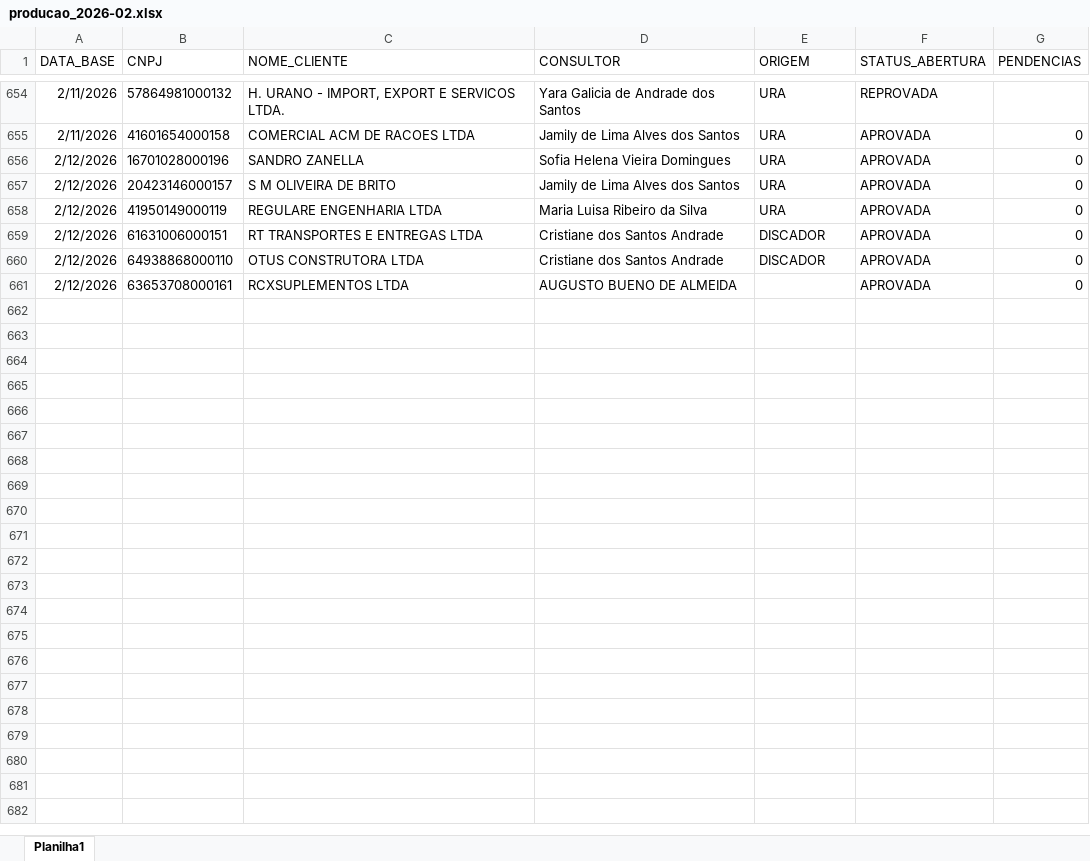
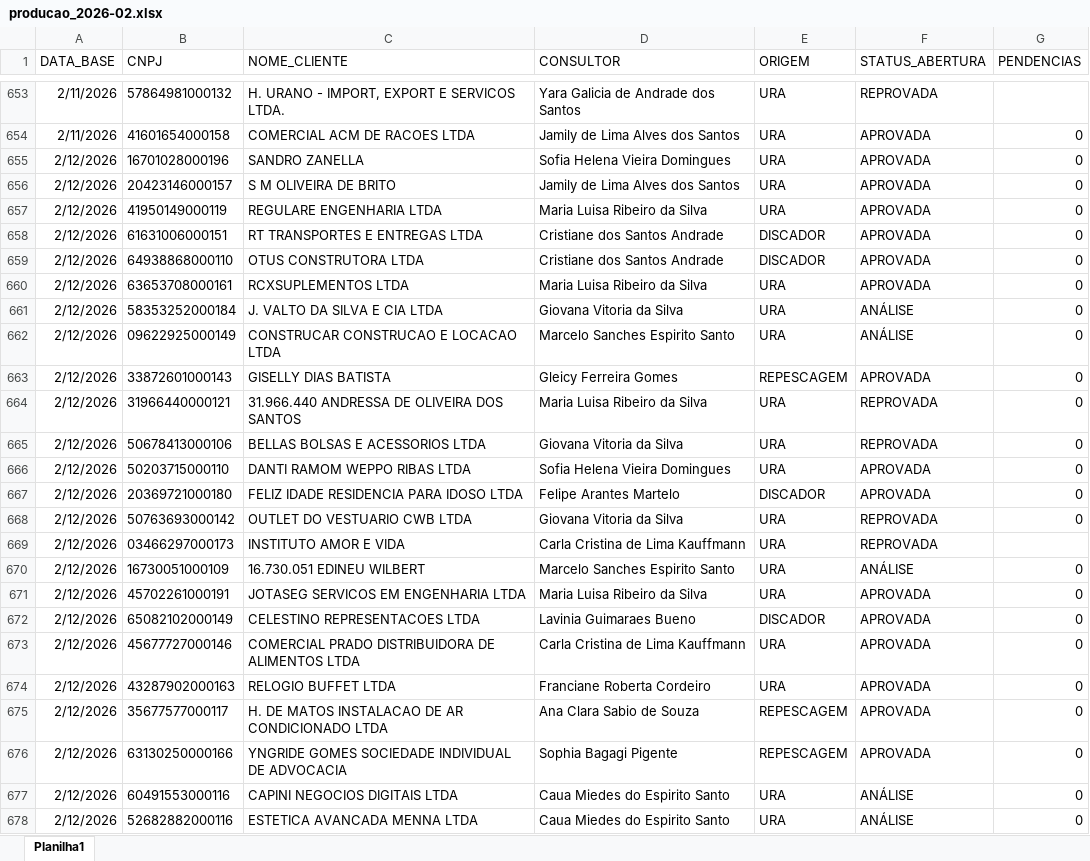
Before and after one commit to Augusto05/atlas, an Excel workbook: first-atlas/producao_2026-02.xlsx, sheet Planilha1, drawn as a sheet; only a part is shown, gaps mark what is left out; values as stored, in another font and other column widths than the file's, no borders; addresses are those after the commit; the diff covers the shown part only; the diff names each change by its address in the sheet, - before the commit and + after, or states it on an @@ line.

```diff
--- a/first-atlas/producao_2026-02.xlsx (sheet Planilha1)
+++ b/first-atlas/producao_2026-02.xlsx (sheet Planilha1)
-D660 (CONSULTOR): AUGUSTO BUENO DE ALMEIDA
+D660 (CONSULTOR): Maria Luisa Ribeiro da Silva
-E660 (ORIGEM): (empty)
+E660 (ORIGEM): URA
+row 661: 2/12/2026 | 58353252000184 | J. VALTO DA SILVA E CIA LTDA | Giovana Vitoria da Silva | URA | ANÁLISE | 0
+row 662: 2/12/2026 | 09622925000149 | CONSTRUCAR CONSTRUCAO E LOCACAO LTDA | Marcelo Sanches Espirito Santo | URA | ANÁLISE | 0
+row 663: 2/12/2026 | 33872601000143 | GISELLY DIAS BATISTA | Gleicy Ferreira Gomes | REPESCAGEM | APROVADA | 0
+row 664: 2/12/2026 | 31966440000121 | 31.966.440 ANDRESSA DE OLIVEIRA DOS SANTOS | Maria Luisa Ribeiro da Silva | URA | REPROVADA | 0
+row 665: 2/12/2026 | 50678413000106 | BELLAS BOLSAS E ACESSORIOS LTDA | Giovana Vitoria da Silva | URA | REPROVADA | 0
+row 666: 2/12/2026 | 50203715000110 | DANTI RAMOM WEPPO RIBAS LTDA | Sofia Helena Vieira Domingues | URA | APROVADA | 0
+row 667: 2/12/2026 | 20369721000180 | FELIZ IDADE RESIDENCIA PARA IDOSO LTDA | Felipe Arantes Martelo | DISCADOR | APROVADA | 0
+row 668: 2/12/2026 | 50763693000142 | OUTLET DO VESTUARIO CWB LTDA | Giovana Vitoria da Silva | URA | REPROVADA | 0
+row 669: 2/12/2026 | 03466297000173 | INSTITUTO AMOR E VIDA | Carla Cristina de Lima Kauffmann | URA | REPROVADA
+row 670: 2/12/2026 | 16730051000109 | 16.730.051 EDINEU WILBERT | Marcelo Sanches Espirito Santo | URA | ANÁLISE | 0
+row 671: 2/12/2026 | 45702261000191 | JOTASEG SERVICOS EM ENGENHARIA LTDA | Maria Luisa Ribeiro da Silva | URA | APROVADA | 0
+row 672: 2/12/2026 | 65082102000149 | CELESTINO REPRESENTACOES LTDA | Lavinia Guimaraes Bueno | DISCADOR | APROVADA | 0
+row 673: 2/12/2026 | 45677727000146 | COMERCIAL PRADO DISTRIBUIDORA DE ALIMENTOS LTDA | Carla Cristina de Lima Kauffmann | URA | APROVADA | 0
+row 674: 2/12/2026 | 43287902000163 | RELOGIO BUFFET LTDA | Franciane Roberta Cordeiro | URA | APROVADA | 0
+row 675: 2/12/2026 | 35677577000117 | H. DE MATOS INSTALACAO DE AR CONDICIONADO LTDA | Ana Clara Sabio de Souza | REPESCAGEM | APROVADA | 0
+row 676: 2/12/2026 | 63130250000166 | YNGRIDE GOMES SOCIEDADE INDIVIDUAL DE ADVOCACIA | Sophia Bagagi Pigente | REPESCAGEM | APROVADA | 0
+row 677: 2/12/2026 | 60491553000116 | CAPINI NEGOCIOS DIGITAIS LTDA | Caua Miedes do Espirito Santo | URA | ANÁLISE | 0
+row 678: 2/12/2026 | 52682882000116 | ESTETICA AVANCADA MENNA LTDA | Caua Miedes do Espirito Santo | URA | ANÁLISE | 0
```
Also changed, not shown: 61 added rows, 1 removed row and 34 edited cells elsewhere in this sheet, first-atlas/balde_2025-11.xlsx.
